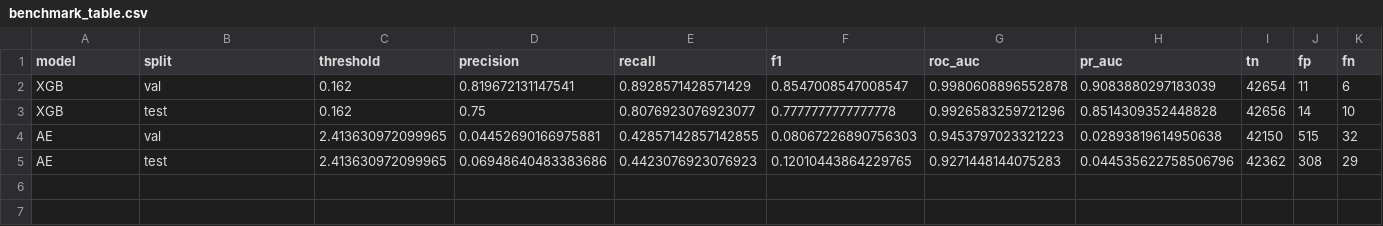
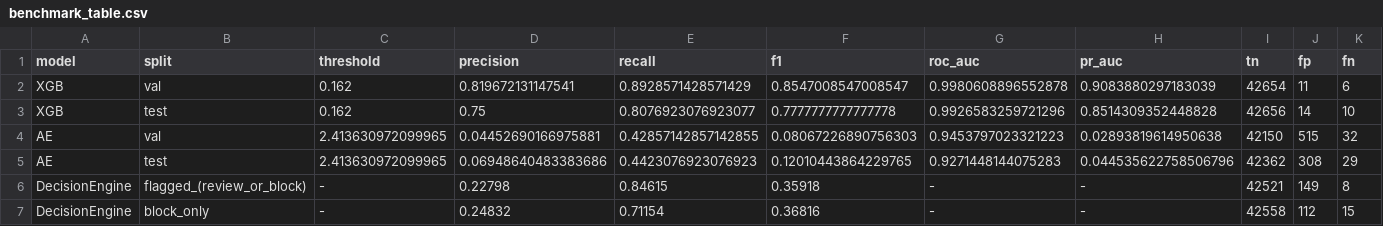
Before and after one commit to LavanyaSrinivas06/AI-First-Preauth-Fraud-Detection, a CSV file: thesis_quality/evaluation/benchmark_table.csv, drawn as a sheet; only a part is shown; rows hold the shown columns only; the diff names each change by its address in the sheet, - before the commit and + after, or states it on an @@ line.

Commit message:
Decision-engine system-level evaluation

```diff
--- a/thesis_quality/evaluation/benchmark_table.csv
+++ b/thesis_quality/evaluation/benchmark_table.csv
+row 6: DecisionEngine | flagged_(review_or_block) | - | 0.22798 | 0.84615 | 0.35918 | - | - | 42521 | 149 | 8
+row 7: DecisionEngine | block_only | - | 0.24832 | 0.71154 | 0.36816 | - | - | 42558 | 112 | 15
```
Also changed, not shown: 5 other files.
